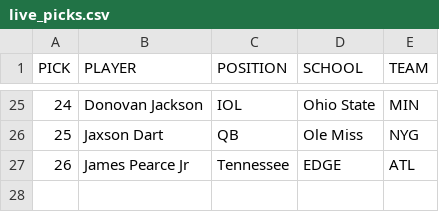
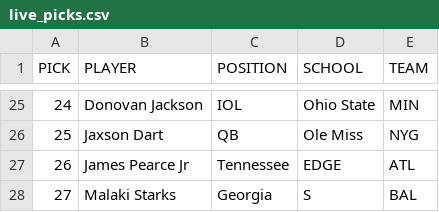
Before and after one commit to jackgruca/mds_home, a CSV file: assets/2025/live_picks.csv, drawn as a sheet; only a part is shown, gaps mark what is left out.

```diff
--- a/assets/2025/live_picks.csv
+++ b/assets/2025/live_picks.csv
@@ -27 +27,2 @@ PICK,PLAYER,POSITION,SCHOOL,TEAM
 26, James Pearce Jr, Tennessee, EDGE, ATL
+27, Malaki Starks, Georgia, S, BAL
```
Also changed, not shown: assets/2025/available_players.csv.
